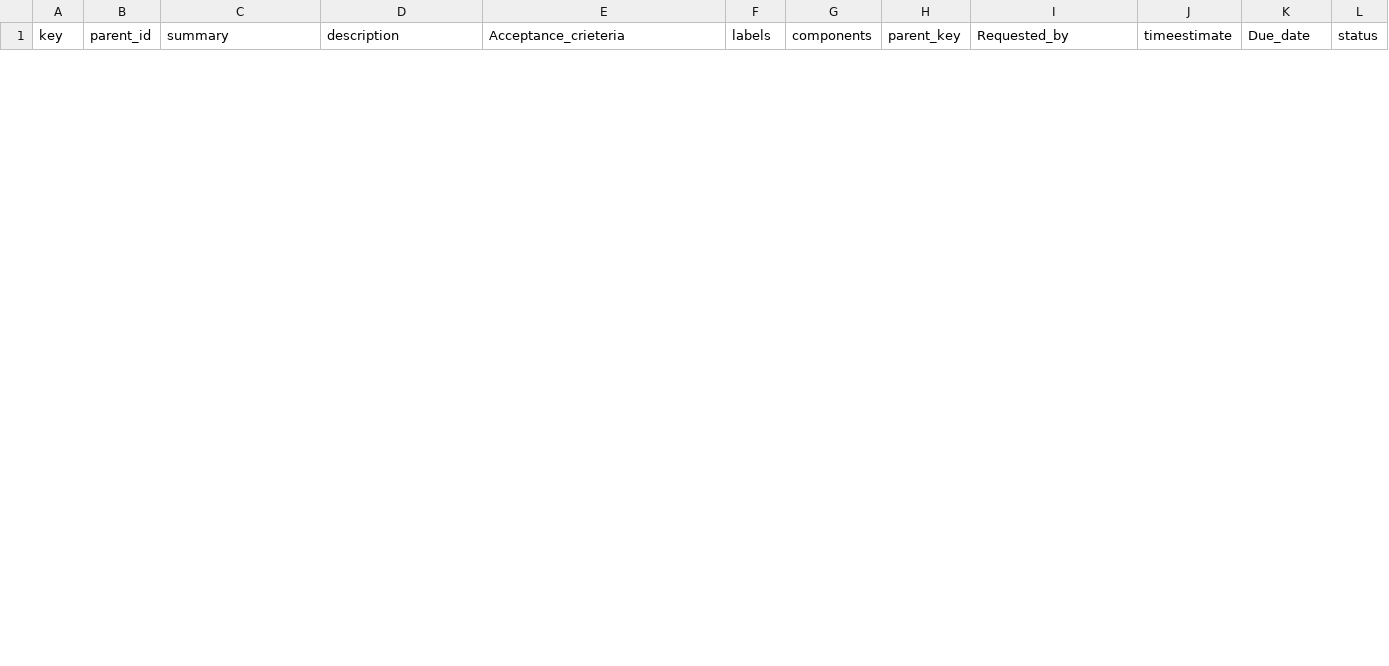
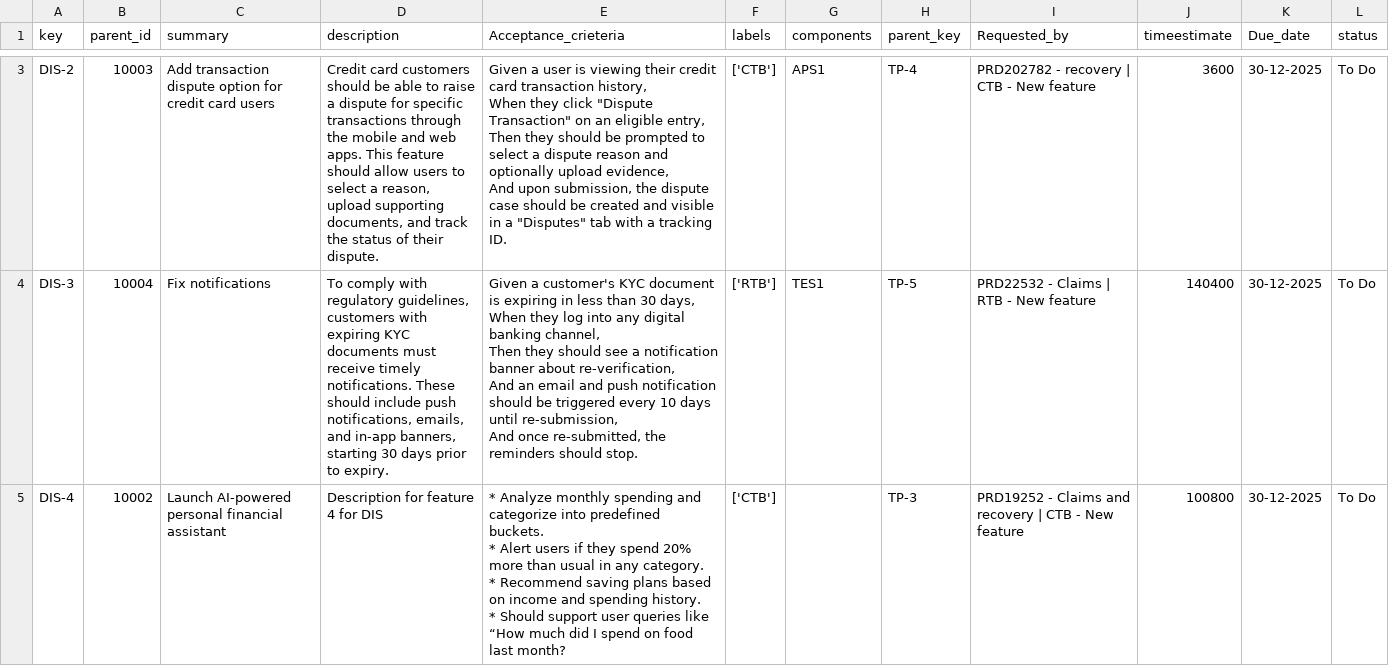
Before and after one commit to manojk-india/Feature-Readiness, a CSV file: data/API.csv, drawn as a sheet; only a part is shown, gaps mark what is left out; ↵ is a line break in a cell; the diff covers the shown part only; the diff names each change by its address in the sheet, - before the commit and + after, or states it on an @@ line.

Commit message:
24/04/2025 First Push
Most of the Job Done ...Just have to build the UI and have to design how are we going to show it ?

```diff
--- a/data/API.csv
+++ b/data/API.csv
+row 3: DIS-2 | 10003 | Add transaction dispute option for credit card users | Credit card customers should be able to raise a dispute for specific transactions through the mobile and web apps. This feature should allow users to select a reason, upload supporting documents, and track the status of their dispute. | Given a user is viewing their credit card transaction history, ↵ When they click "Dispute Transaction" on an eligible entry, ↵ Then they should be prompted to select a dispute reason and optionally upload evidence, ↵ And upon submission, the dispute case should be created and visible in a "Disputes" tab with a tracking ID. | ['CTB'] | APS1 | TP-4 | PRD202782 - recovery | CTB - New feature | 3600 | 30-12-2025 | To Do
+row 4: DIS-3 | 10004 | Fix notifications | To comply with regulatory guidelines, customers with expiring KYC documents must receive timely notifications. These should include push notifications, emails, and in-app banners, starting 30 days prior to expiry. | Given a customer's KYC document is expiring in less than 30 days, ↵ When they log into any digital banking channel, ↵ Then they should see a notification banner about re-verification, ↵ And an email and push notification should be triggered every 10 days until re-submission, ↵ And once re-submitted, the reminders should stop. | ['RTB'] | TES1 | TP-5 | PRD22532 - Claims | RTB - New feature | 140400 | 30-12-2025 | To Do
+row 5: DIS-4 | 10002 | Launch AI-powered personal financial assistant | Description for feature 4 for DIS | * Analyze monthly spending and categorize into predefined buckets. ↵ * Alert users if they spend 20% more than usual in any category. ↵ * Recommend saving plans based on income and spending history. ↵ * Should support user queries like “How much did I spend on food last month? | ['CTB'] |  | TP-3 | PRD19252 - Claims and recovery | CTB - New feature | 100800 | 30-12-2025 | To Do
```
Also changed, not shown: 4 added rows and 4 removed rows elsewhere in this file, 12 other files.
